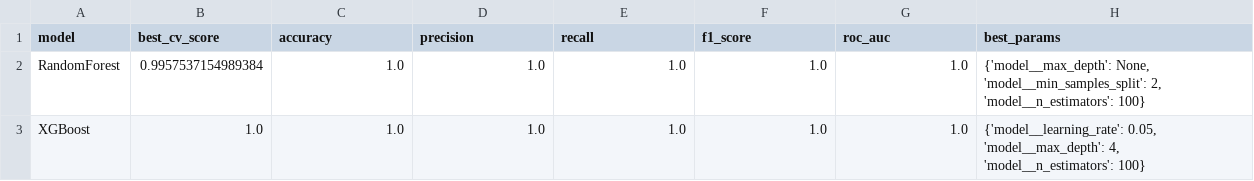
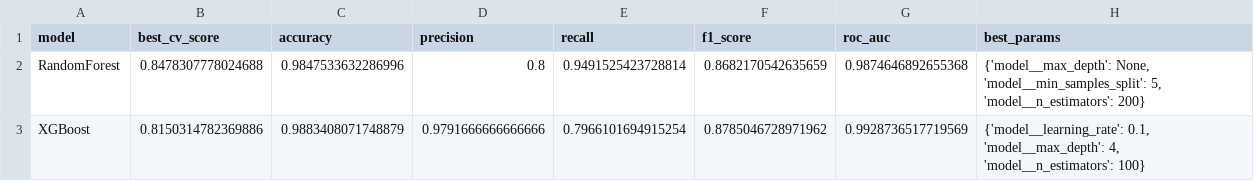
Before and after one commit to Cherishsaigopal/ml-dead-code-and-vuln-predictor, a CSV file: reports/vuln_model_comparison.csv, drawn as a sheet.

```diff
--- a/reports/vuln_model_comparison.csv
+++ b/reports/vuln_model_comparison.csv
@@ -1,3 +1,3 @@
 model,best_cv_score,accuracy,precision,recall,f1_score,roc_auc,best_params
-RandomForest,0.9957537154989384,1.0,1.0,1.0,1.0,1.0,"{'model__max_depth': None, 'model__min_samples_split': 2, 'model__n_estimators': 100}"
-XGBoost,1.0,1.0,1.0,1.0,1.0,1.0,"{'model__learning_rate': 0.05, 'model__max_depth': 4, 'model__n_estimators': 100}"
+RandomForest,0.8478307778024688,0.9847533632286996,0.8,0.9491525423728814,0.8682170542635659,0.9874646892655368,"{'model__max_depth': None, 'model__min_samples_split': 5, 'model__n_estimators': 200}"
+XGBoost,0.8150314782369886,0.9883408071748879,0.9791666666666666,0.7966101694915254,0.8785046728971962,0.9928736517719569,"{'model__learning_rate': 0.1, 'model__max_depth': 4, 'model__n_estimators': 100}"
```
Also changed, not shown: reports/deadcode_model_comparison.csv, 17 other files.
